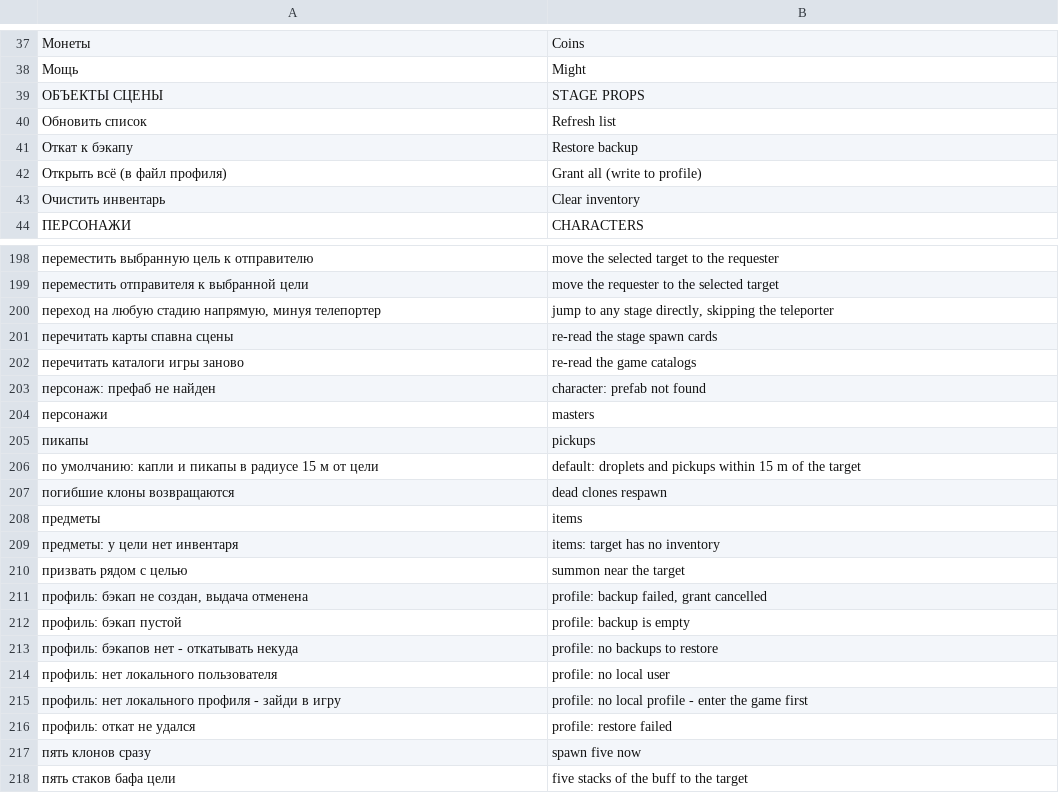
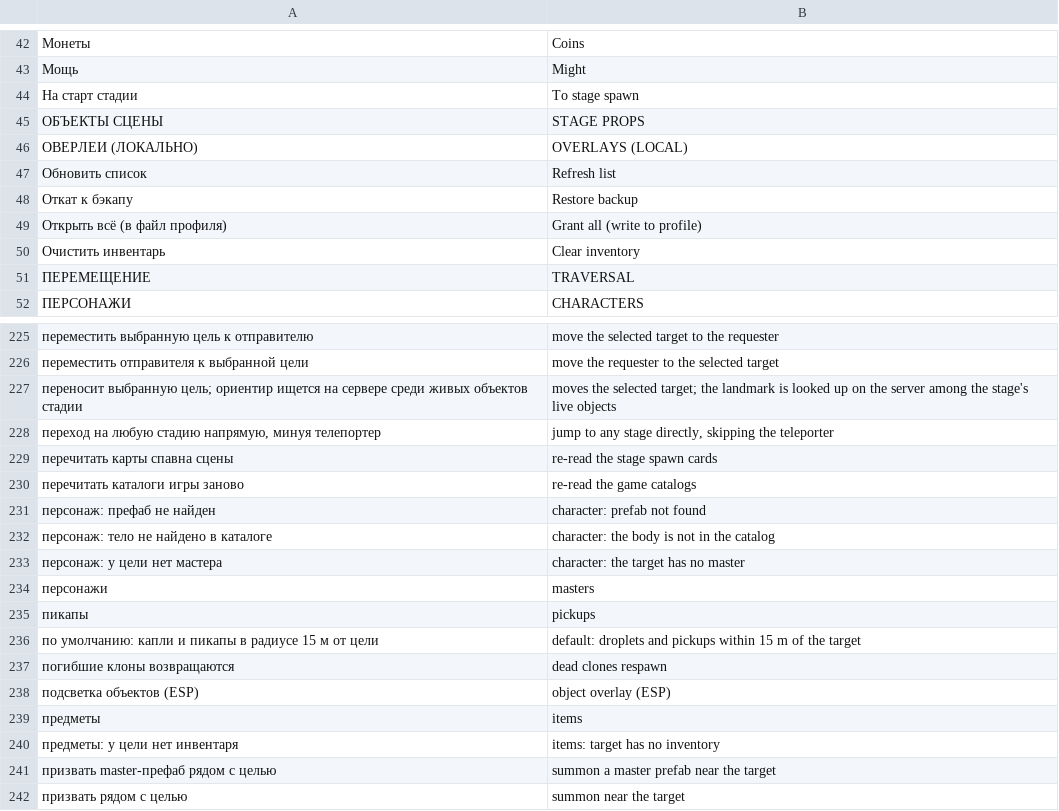
Before and after one commit to KirillGrachev/RiskOfRainMenu, a TSV file: plugin/lang/lang.tsv, drawn as a sheet; only a part is shown, gaps mark what is left out; the shorter side is filled out with more unchanged rows; the diff covers the shown part only; the diff names each change by its address in the sheet, - before the commit and + after, or states it on an @@ line.

Commit message:
feat: map teleports, waypoints, ESP overlay, jumps, game speed, survivor swap (2.1.0)
Everything the 2.0.0 trainer did not cover yet, in the same contracts:
local run on the server, request from a client, optimistic mirrors.

- map teleports: landmark jumps for the selected target - stage
  teleporter, nearest chest, nearest shrine, nearest living boss and
  the stage spawn point. Landmarks are looked up server-side among live
  scene instances (InstanceTracker, CharacterBody.readOnlyInstancesList)
  and applied through the same TeleportBodyArgs path as player
  teleports, minions included. Three waypoint slots remember their
  stage and refuse to apply on another map, so a saved point can never
  drop the player into the void. Protocol codes 40..42 with kind and
  slot clamps.
- ESP overlay: client-local markers for the teleporter, chests, shrines
  and living bosses with distance labels. Refreshed 4 times a second,
  capped at the 48 nearest, drawn before the menu window. Pure render,
  no world writes - works even when the host has no mod.
- infinite jumps: per-player flag (CheatFlag 5) raised by a postfix on
  CharacterBody.get_maxJumpCount - the getter-patch trick the speed
  multipliers already use, with a global counter so the hot path exits
  before any owner resolution while nobody has the flag.
- game speed: global TimeScalePct held on the server every frame while
  it differs from 100% and released otherwise, so the game keeps
  control of its own slowdowns; restored on plugin shutdown and on run
  transitions. The slider lives in the Run tab next to the timer freeze.
- survivor swap: a Play as section in the Characters tab built from
  SurvivorCatalog; the server validates the body name through
  BodyCatalog before CharacterMaster.Respawn, which doubles the action
  as a revive for dead targets. Protocol code 43.
- catalogs and info: Survivors catalog list, the Info tab reports the
  game speed and ESP state, lang.tsv grows by 44 static pairs.
- tests: GameRefsTests verify every new Harmony target and reflection
  name against the game assembly (maxJumpCount getter, Respawn,
  FindBodyPrefab, SurvivorDef fields, InstanceTracker, Chest/Shrine
  behaviors, GetPlayerSpawnTransform); CheatStateTests cover the new
  flag counter and resets; ProtocolTests cover the new clamps.

```diff
--- a/plugin/lang/lang.tsv
+++ b/plugin/lang/lang.tsv
+row 44: На старт стадии | To stage spawn
+row 46: ОВЕРЛЕИ (ЛОКАЛЬНО) | OVERLAYS (LOCAL)
+row 51: ПЕРЕМЕЩЕНИЕ | TRAVERSAL
+row 227: переносит выбранную цель; ориентир ищется на сервере среди живых объектов стадии | moves the selected target; the landmark is looked up on the server among the stage's live objects
+row 232: персонаж: тело не найдено в каталоге | character: the body is not in the catalog
+row 233: персонаж: у цели нет мастера | character: the target has no master
+row 238: подсветка объектов (ESP) | object overlay (ESP)
+row 241: призвать master-префаб рядом с целью | summon a master prefab near the target
```
Also changed, not shown: 36 added rows elsewhere in this file, 17 other files.
